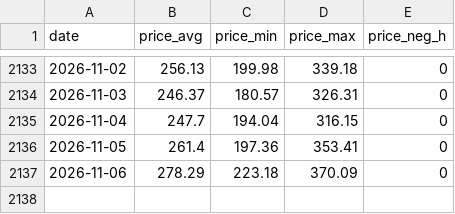
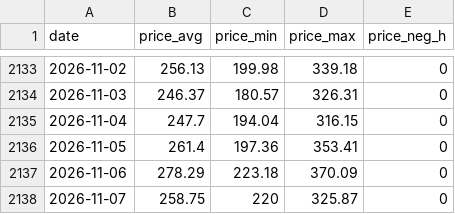
Before and after one commit to ilbakarol-ui/miks-energii, a CSV file: data/prices/FR.csv, drawn as a sheet; only a part is shown, gaps mark what is left out.

```diff
--- a/data/prices/FR.csv
+++ b/data/prices/FR.csv
@@ -2137 +2137,2 @@ date,price_avg,price_min,price_max,price_neg_h
 2026-11-06,278.29,223.18,370.09,0
+2026-11-07,258.75,220,325.87,0
```
Also changed, not shown: data/prices/HU.csv, data/prices/IT-North.csv, 6 other files.
